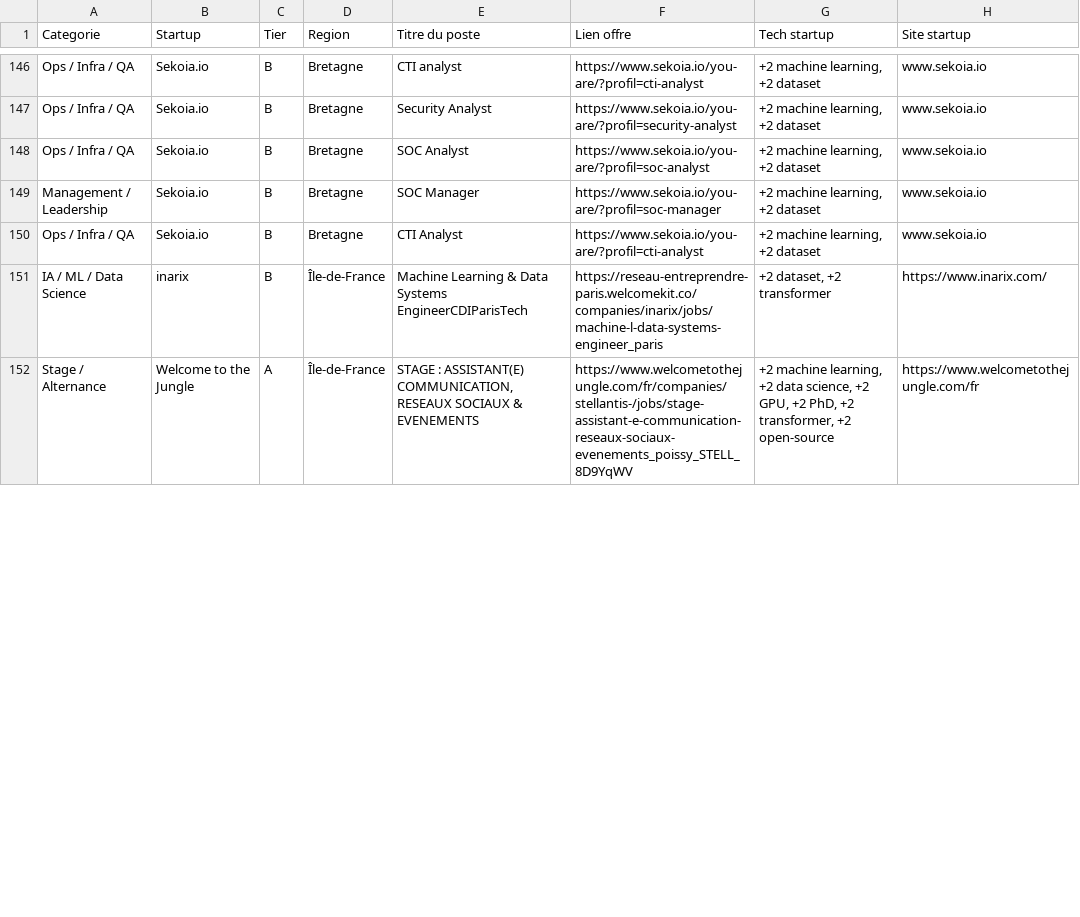
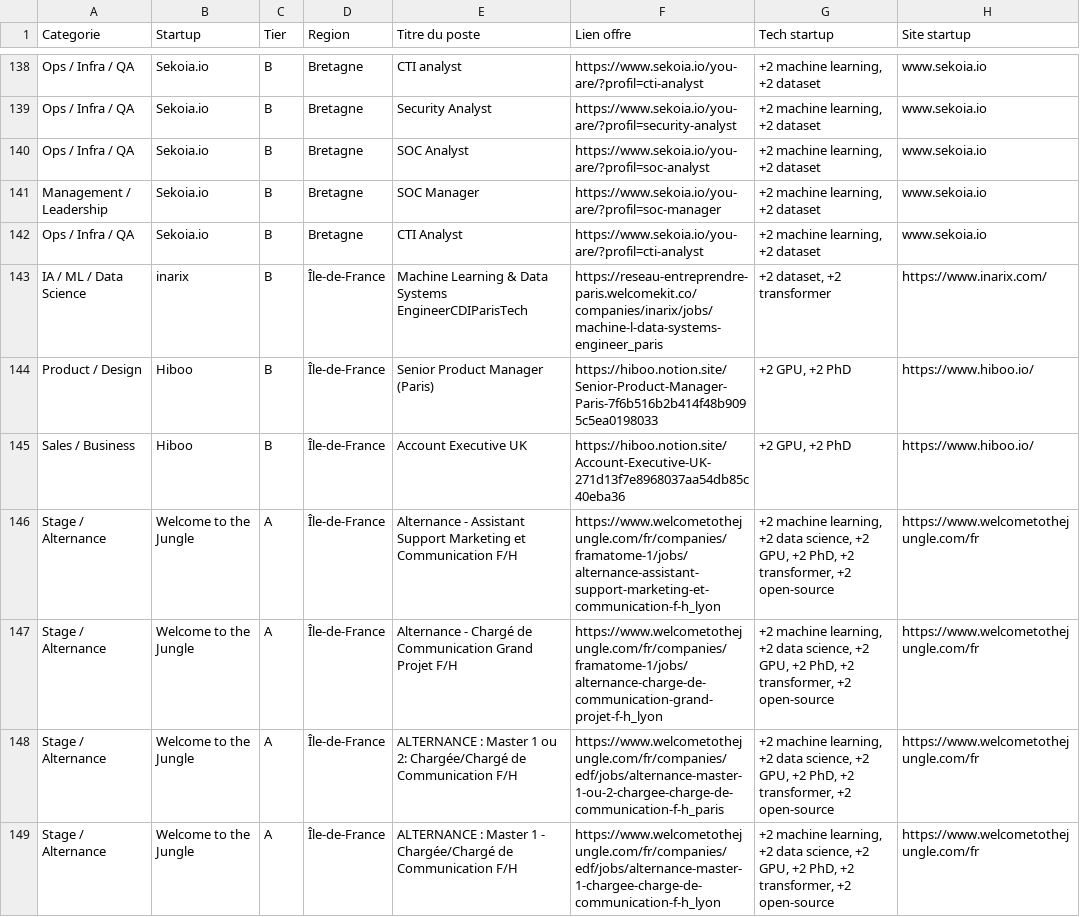
Before and after one commit to whowholyon/jobs-ia-france, a TSV file: data/offres_emploi.tsv, drawn as a sheet; only a part is shown, gaps mark what is left out; the diff covers the shown part only.

```diff
--- a/data/offres_emploi.tsv
+++ b/data/offres_emploi.tsv
@@ -151,2 +143,7 @@ Ops / Infra / QA	Sekoia.io	B	Bretagne	CTI Analyst	https://www.sekoia.io/you-are/
 IA / ML / Data Science	inarix	B	Île-de-France	Machine Learning & Data Systems EngineerCDIParisTech	https://reseau-entreprendre-paris.welcomekit.co/companies/inarix/jobs/machine-l-data-systems-engineer_paris	+2 dataset, +2 transformer	https://www.inarix.com/
-Stage / Alternance	Welcome to the Jungle	A	Île-de-France	STAGE : ASSISTANT(E)  COMMUNICATION, RESEAUX SOCIAUX & EVENEMENTS	https://www.welcometothejungle.com/fr/companies/stellantis-/jobs/stage-assistant-e-communication-reseaux-sociaux-evenements_poissy_STELL_8D9YqWV	+2 machine learning, +2 data science, +2 GPU, +2 PhD, +2 transformer, +2 open-source	https://www.welcometothejungle.com/fr
+Product / Design	Hiboo	B	Île-de-France	Senior Product Manager (Paris)	https://hiboo.notion.site/Senior-Product-Manager-Paris-7f6b516b2b414f48b9095c5ea0198033	+2 GPU, +2 PhD	https://www.hiboo.io/
+Sales / Business	Hiboo	B	Île-de-France	Account Executive UK	https://hiboo.notion.site/Account-Executive-UK-271d13f7e8968037aa54db85c40eba36	+2 GPU, +2 PhD	https://www.hiboo.io/
+Stage / Alternance	Welcome to the Jungle	A	Île-de-France	Alternance - Assistant Support Marketing et Communication F/H	https://www.welcometothejungle.com/fr/companies/framatome-1/jobs/alternance-assistant-support-marketing-et-communication-f-h_lyon	+2 machine learning, +2 data science, +2 GPU, +2 PhD, +2 transformer, +2 open-source	https://www.welcometothejungle.com/fr
+Stage / Alternance	Welcome to the Jungle	A	Île-de-France	Alternance - Chargé de Communication Grand Projet F/H	https://www.welcometothejungle.com/fr/companies/framatome-1/jobs/alternance-charge-de-communication-grand-projet-f-h_lyon	+2 machine learning, +2 data science, +2 GPU, +2 PhD, +2 transformer, +2 open-source	https://www.welcometothejungle.com/fr
+Stage / Alternance	Welcome to the Jungle	A	Île-de-France	ALTERNANCE : Master 1 ou 2: Chargée/Chargé de Communication F/H	https://www.welcometothejungle.com/fr/companies/edf/jobs/alternance-master-1-ou-2-chargee-charge-de-communication-f-h_paris	+2 machine learning, +2 data science, +2 GPU, +2 PhD, +2 transformer, +2 open-source	https://www.welcometothejungle.com/fr
+Stage / Alternance	Welcome to the Jungle	A	Île-de-France	ALTERNANCE : Master 1 - Chargée/Chargé de Communication F/H	https://www.welcometothejungle.com/fr/companies/edf/jobs/alternance-master-1-chargee-charge-de-communication-f-h_lyon	+2 machine learning, +2 data science, +2 GPU, +2 PhD, +2 transformer, +2 open-source	https://www.welcometothejungle.com/fr
```
Also changed, not shown: 5 added rows, 8 removed rows and 33 moved rows elsewhere in this file, 16 other files.
